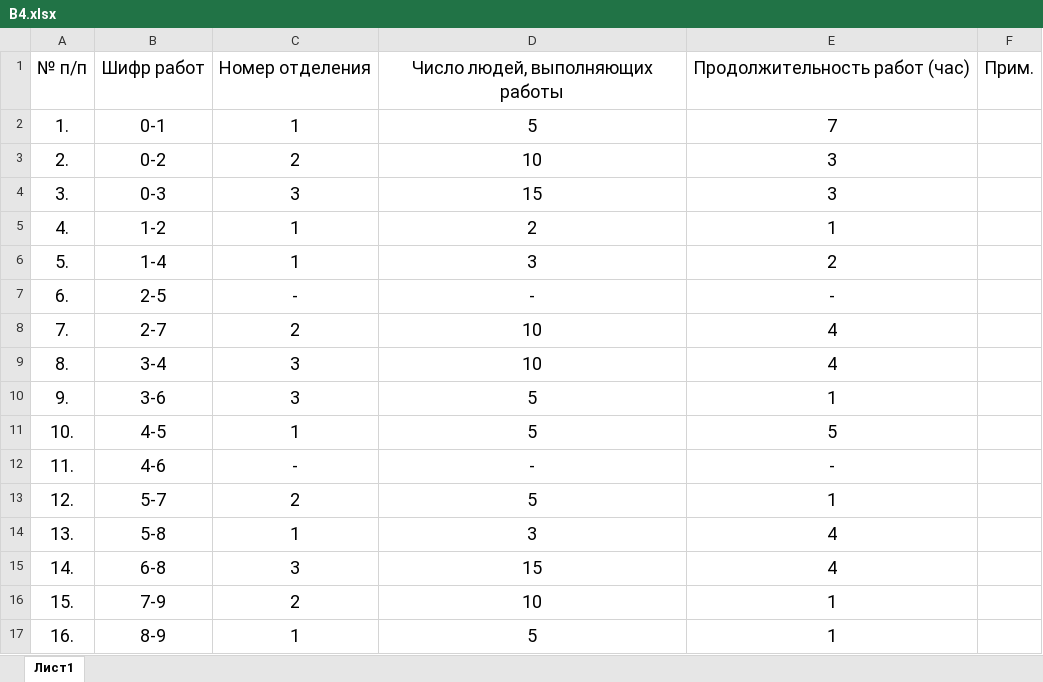
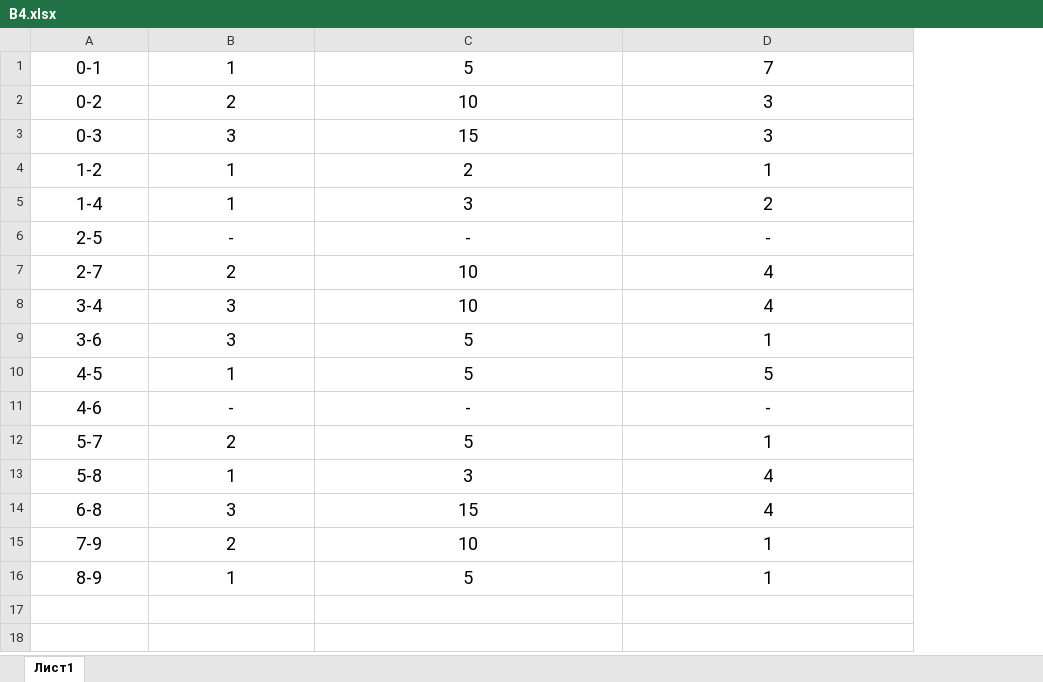
Before and after one commit to IvaMarin/Project-Network-Diagram-App, an Excel workbook: resources/variants/В4.xlsx, sheet Лист1, drawn as a sheet; values as stored, in another font and other column widths than the file's, no borders; removed rows and columns are numbered as before the commit, all else as after; the diff names each change by its address in the sheet, - before the commit and + after, or states it on an @@ line.

```diff
--- a/resources/variants/В4.xlsx (sheet Лист1)
+++ b/resources/variants/В4.xlsx (sheet Лист1)
-column A, rows 2-17: 1. | 2. | 3. | 4. | 5. | 6. | 7. | 8. | 9. | 10. | 11. | 12. | 13. | 14. | 15. | 16.
-column F, empty
-row 1: № п/п | Шифр работ | Номер отделения | Число людей, выполняющих работы | Продолжительность работ (час) | Прим.
```
Also changed, not shown: resources/variants/В1.xlsx, resources/variants/В15.xlsx, 18 other files.
